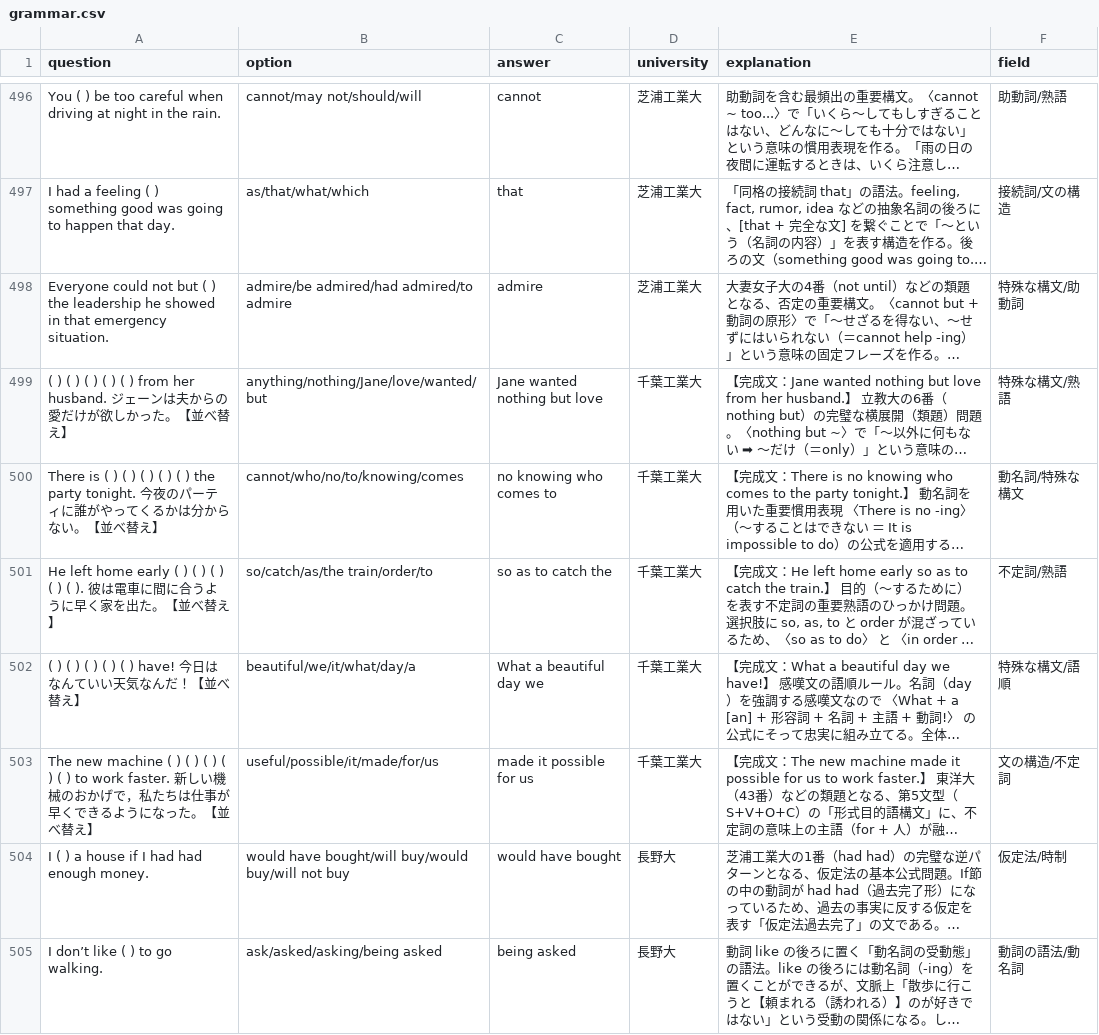
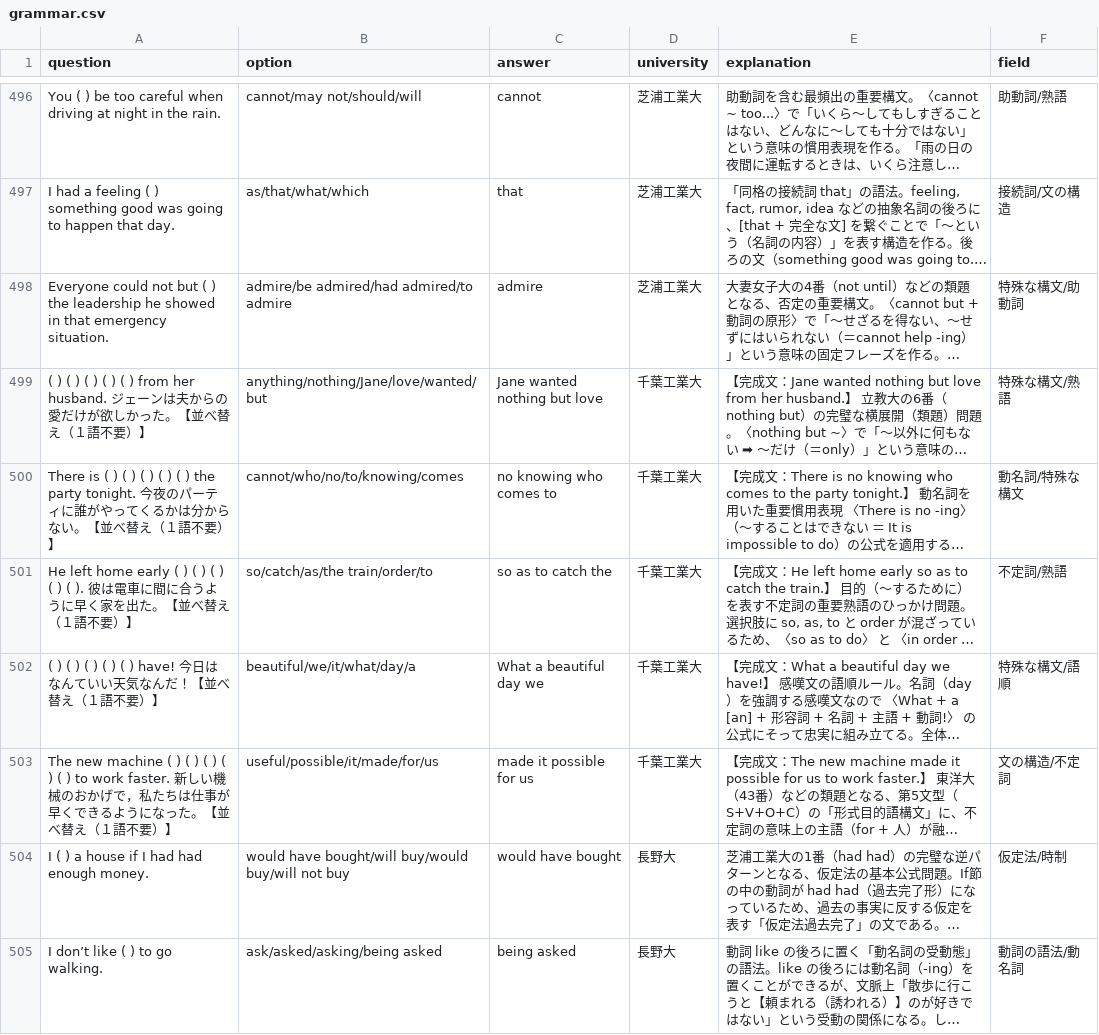
Before and after one commit to toppatayouhei-debug/Quick-Checker, a CSV file: grammar.csv, drawn as a sheet; only a part is shown, gaps mark what is left out; long unchanged cells end in …; the diff covers the shown part only; the diff names each change by its address in the sheet, - before the commit and + after, or states it on an @@ line.

```diff
--- a/grammar.csv
+++ b/grammar.csv
-A499 (question): …並べ替え】
+A499 (question): …並べ替え（１語不要）】
-A500 (question): …並べ替え】
+A500 (question): …並べ替え（１語不要）】
-A501 (question): …並べ替え】
+A501 (question): …並べ替え（１語不要）】
-A502 (question): …並べ替え】
+A502 (question): …並べ替え（１語不要）】
-A503 (question): …並べ替え】
+A503 (question): …並べ替え（１語不要）】
```
Also changed, not shown: 50 edited cells elsewhere in this file.
